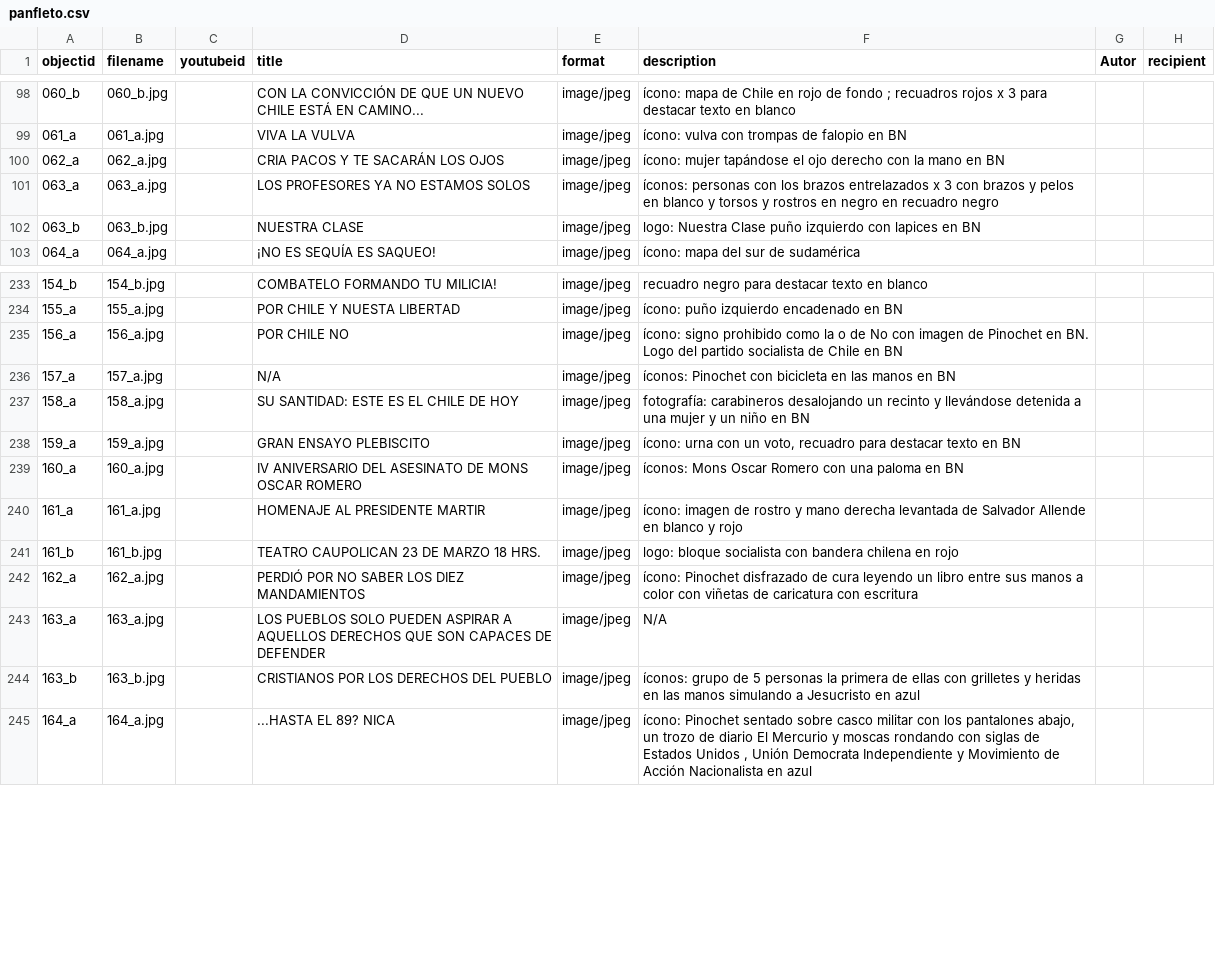
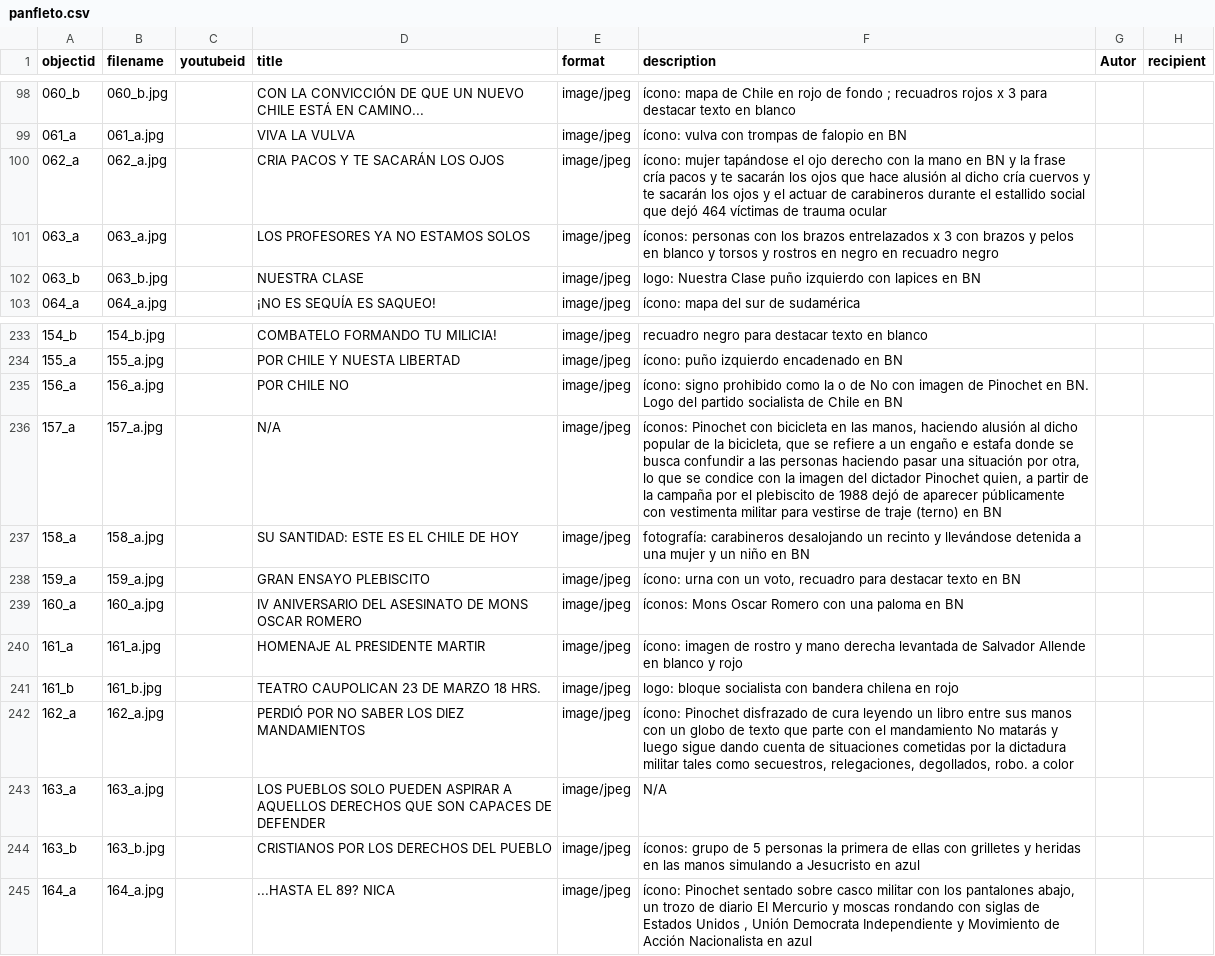
Before and after one commit to symbolon-gh/panfleto, a CSV file: _data/panfleto.csv, drawn as a sheet; only a part is shown, gaps mark what is left out; the diff names each change by its address in the sheet, - before the commit and + after, or states it on an @@ line.

Commit message:
Actualizar descripciones de panfletos 062_a, 157_a y 162_a

```diff
--- a/_data/panfleto.csv
+++ b/_data/panfleto.csv
-F100 (description): …en BN
+F100 (description): …en BN y la frase cría pacos y te sacarán los ojos que hace alusión al dicho cría cuervos y te sacarán los ojos y el actuar de carabineros durante el estallido social que dejó 464 víctimas de trauma ocular
-F236 (description): …en las manos en BN
+F236 (description): …en las manos, haciendo alusión al dicho popular de la bicicleta, que se refiere a un engaño e estafa donde se busca confundir a las personas haciendo pasar una situación por otra, lo que se condice con la imagen del dictador Pinochet quien, a partir de la campaña por el plebiscito de 1988 dejó de aparecer públicamente con vestimenta militar para vestirse de traje (terno) en BN
-F242 (description): …sus manos a color con viñetas de caricatura con escritura
+F242 (description): …sus manos con un globo de texto que parte con el mandamiento No matarás y luego sigue dando cuenta de situaciones cometidas por la dictadura militar tales como secuestros, relegaciones, degollados, robo. a color
```
